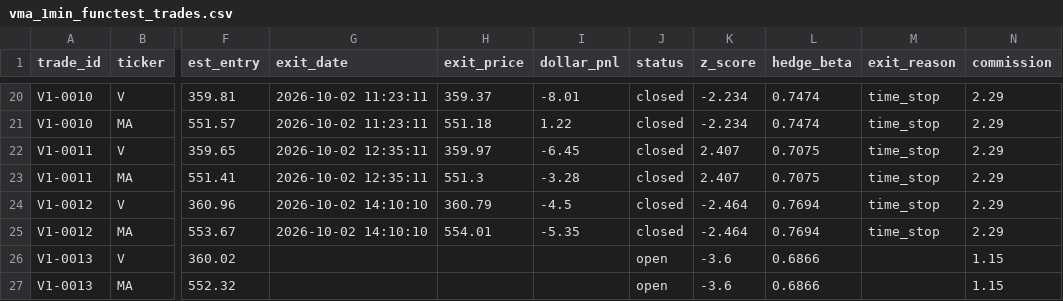
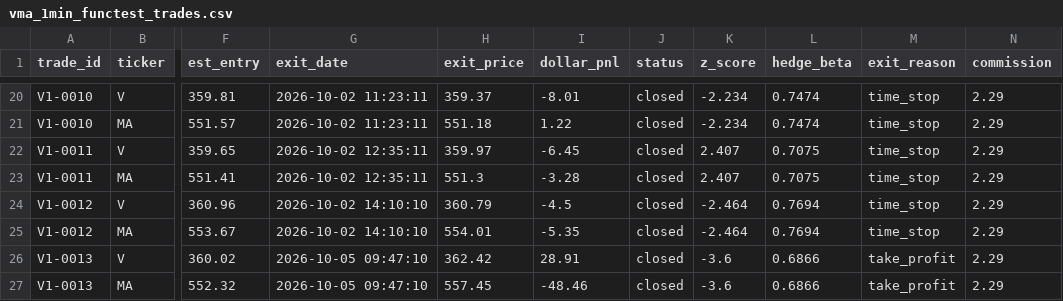
Before and after one commit to juayhiang/alphax-dashboard, a CSV file: data/vma_1min_functest_trades.csv, drawn as a sheet; only a part is shown, gaps mark what is left out; the diff names each change by its address in the sheet, - before the commit and + after, or states it on an @@ line.

Commit message:
Auto-sync VMA-FUNCTEST-1MIN 2026-10-05 21:47

```diff
--- a/data/vma_1min_functest_trades.csv
+++ b/data/vma_1min_functest_trades.csv
-G26:G27 (exit_date): (empty)
+G26:G27 (exit_date): 2026-10-05 09:47:10
-H26 (exit_price): (empty)
+H26 (exit_price): 362.42
-I26 (dollar_pnl): (empty)
+I26 (dollar_pnl): 28.91
-J26:J27 (status): open
+J26:J27 (status): closed
-M26:M27 (exit_reason): (empty)
+M26:M27 (exit_reason): take_profit
-N26:N27 (commission): 1.15
+N26:N27 (commission): 2.29
-H27 (exit_price): (empty)
+H27 (exit_price): 557.45
-I27 (dollar_pnl): (empty)
+I27 (dollar_pnl): -48.46
```
